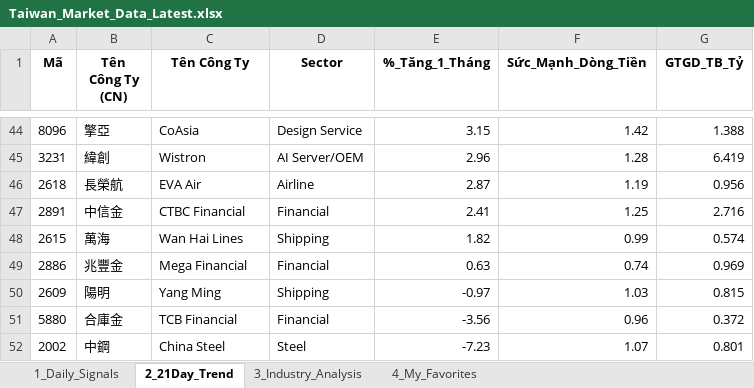
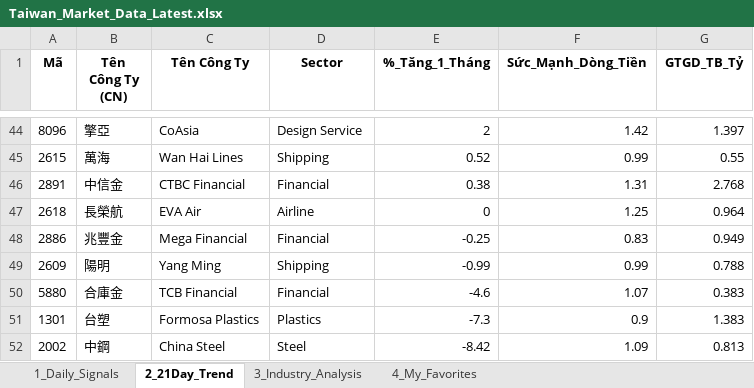
Before and after one commit to chipmoon/dashboard-tw, an Excel workbook: Taiwan_Market_Data_Latest.xlsx, sheet 2_21Day_Trend, drawn as a sheet; only a part is shown, gaps mark what is left out; values as stored, in another font and other column widths than the file's, no borders; removed rows and columns are numbered as before the commit, all else as after; the diff covers the shown part only; the diff names each change by its address in the sheet, - before the commit and + after, or states it on an @@ line.

```diff
--- a/Taiwan_Market_Data_Latest.xlsx (sheet 2_21Day_Trend)
+++ b/Taiwan_Market_Data_Latest.xlsx (sheet 2_21Day_Trend)
-E44 (%_Tăng_1_Tháng): 3.15
+E44 (%_Tăng_1_Tháng): 2
-G44 (GTGD_TB_Tỷ): 1.388
+G44 (GTGD_TB_Tỷ): 1.397
-row 45: 3231 | 緯創 | Wistron | AI Server/OEM | 2.96 | 1.28 | 6.419
-row 46: 2618 | 長榮航 | EVA Air | Airline | 2.87 | 1.19 | 0.956
-row 47: 2891 | 中信金 | CTBC Financial | Financial | 2.41 | 1.25 | 2.716
-E45 (%_Tăng_1_Tháng): 1.82
+E45 (%_Tăng_1_Tháng): 0.52
-G45 (GTGD_TB_Tỷ): 0.574
+G45 (GTGD_TB_Tỷ): 0.55
+row 46: 2891 | 中信金 | CTBC Financial | Financial | 0.38 | 1.31 | 2.768
+row 47: 2618 | 長榮航 | EVA Air | Airline | 0 | 1.25 | 0.964
-E48 (%_Tăng_1_Tháng): 0.63
+E48 (%_Tăng_1_Tháng): -0.25
-F48 (Sức_Mạnh_Dòng_Tiền): 0.74
+F48 (Sức_Mạnh_Dòng_Tiền): 0.83
-G48 (GTGD_TB_Tỷ): 0.969
+G48 (GTGD_TB_Tỷ): 0.949
-E49 (%_Tăng_1_Tháng): -0.97
+E49 (%_Tăng_1_Tháng): -0.99
-F49 (Sức_Mạnh_Dòng_Tiền): 1.03
+F49 (Sức_Mạnh_Dòng_Tiền): 0.99
-G49 (GTGD_TB_Tỷ): 0.815
+G49 (GTGD_TB_Tỷ): 0.788
-E50 (%_Tăng_1_Tháng): -3.56
+E50 (%_Tăng_1_Tháng): -4.6
-F50 (Sức_Mạnh_Dòng_Tiền): 0.96
+F50 (Sức_Mạnh_Dòng_Tiền): 1.07
-G50 (GTGD_TB_Tỷ): 0.372
+G50 (GTGD_TB_Tỷ): 0.383
+row 51: 1301 | 台塑 | Formosa Plastics | Plastics | -7.3 | 0.9 | 1.383
-E52 (%_Tăng_1_Tháng): -7.23
+E52 (%_Tăng_1_Tháng): -8.42
-F52 (Sức_Mạnh_Dòng_Tiền): 1.07
+F52 (Sức_Mạnh_Dòng_Tiền): 1.09
-G52 (GTGD_TB_Tỷ): 0.801
+G52 (GTGD_TB_Tỷ): 0.813
```
Also changed, not shown: 25 added rows, 25 removed rows and 50 edited cells elsewhere in this sheet, sheet 1_Daily_Signals, sheet 3_Industry_Analysis, sheet 4_My_Favorites.
